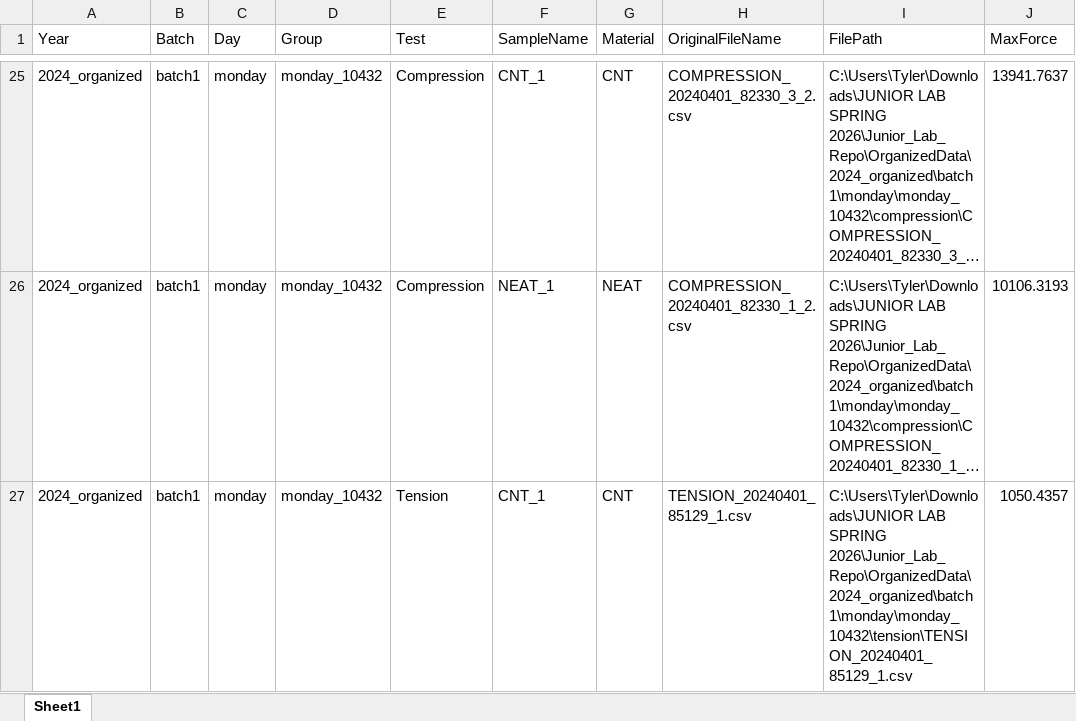
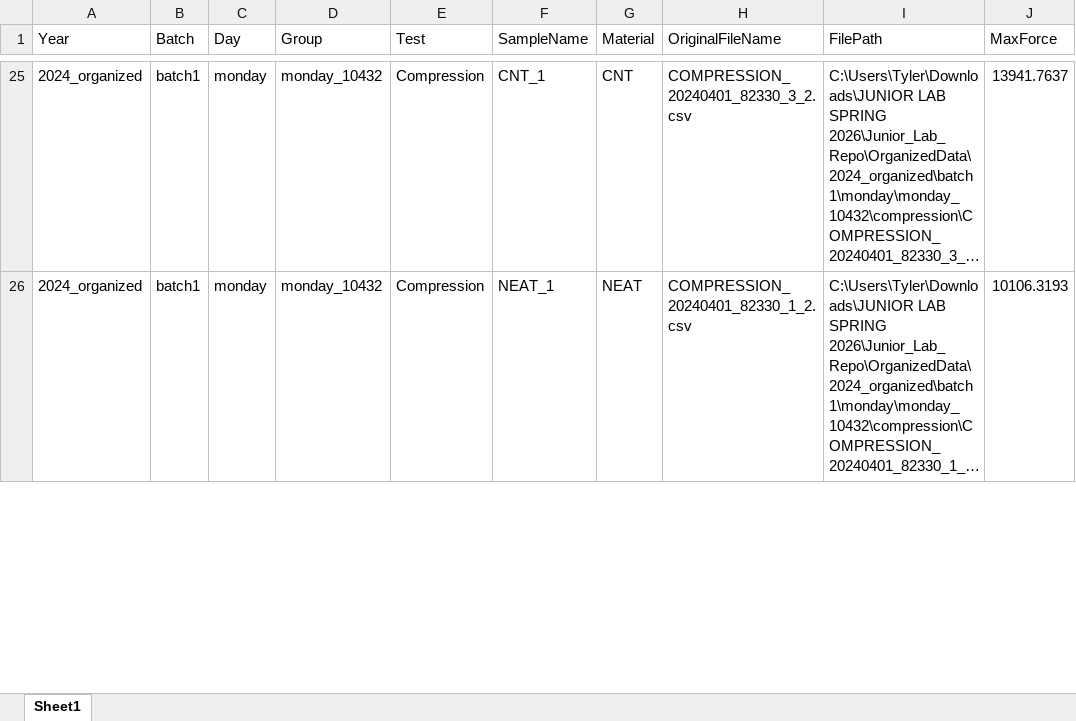
Before and after one commit to tberryy/Junior_Lab_Repo, an Excel workbook: OrganizedData/2024_organized/Classified_Max_Force_Results.xlsx, sheet Sheet1, drawn as a sheet; only a part is shown, gaps mark what is left out; long unchanged cells end in …; values as stored, in another font and other column widths than the file's, no borders; removed rows and columns are numbered as before the commit, all else as after; the diff covers the shown part only; the diff names each change by its address in the sheet, - before the commit and + after, or states it on an @@ line.

```diff
--- a/OrganizedData/2024_organized/Classified_Max_Force_Results.xlsx (sheet Sheet1)
+++ b/OrganizedData/2024_organized/Classified_Max_Force_Results.xlsx (sheet Sheet1)
-row 27: 2024_organized | batch1 | monday | monday_10432 | Tension | CNT_1 | CNT | TENSION_20240401_85129_1.csv | C:\Users\Tyler\Downloads\JUNIOR LAB SPRING 2026\Junior_Lab_Repo\OrganizedData\2024_organized\batch1\monday\monday_10432\tension\TENSION_20240401_85129_1.csv | 1050.4357
```
Also changed, not shown: 11 added rows, 10 removed rows and 2 edited cells elsewhere in this sheet, OrganizedData/2023_organized/Classified_Max_Force_Results.xlsx, OrganizedData/2025_organized/Classified_Max_Force_Results.xlsx, 39 other files.
